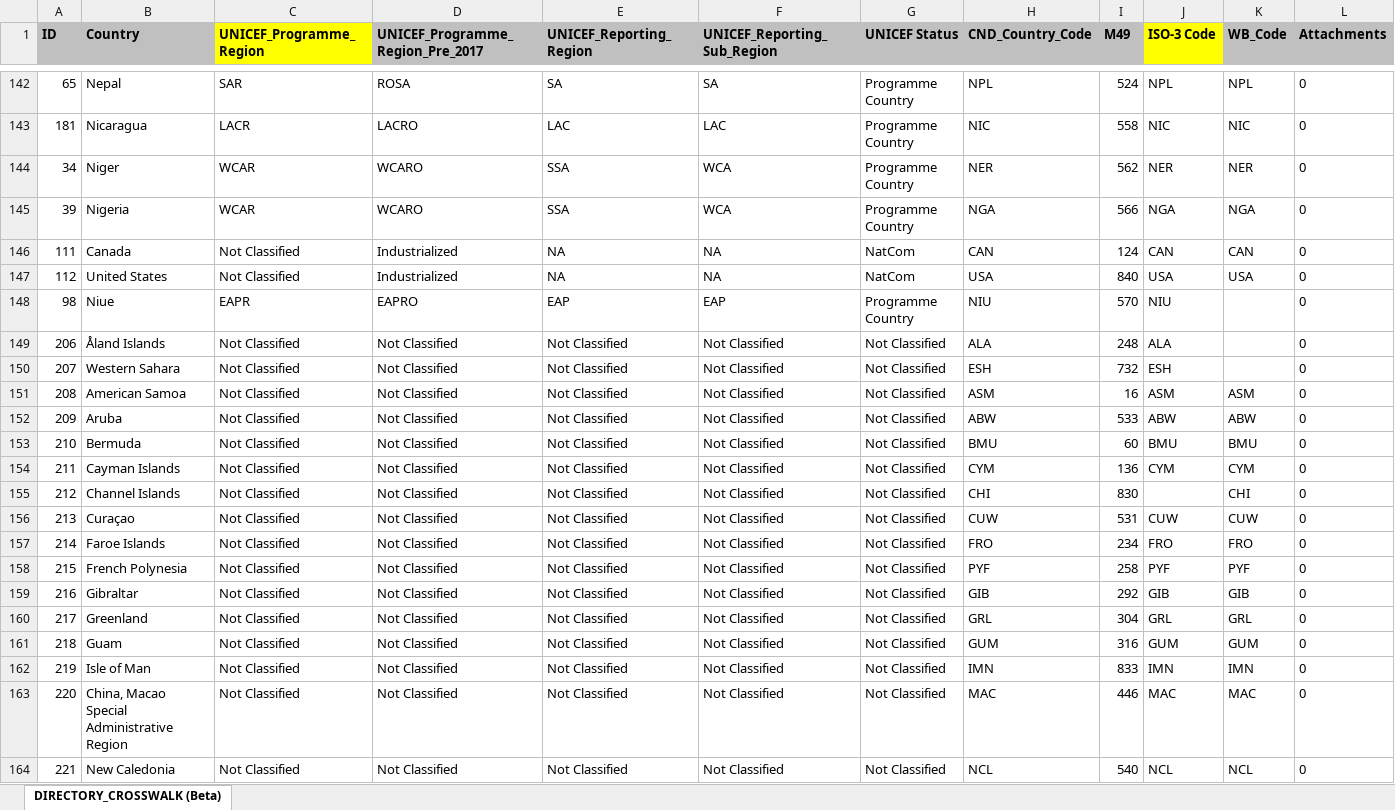
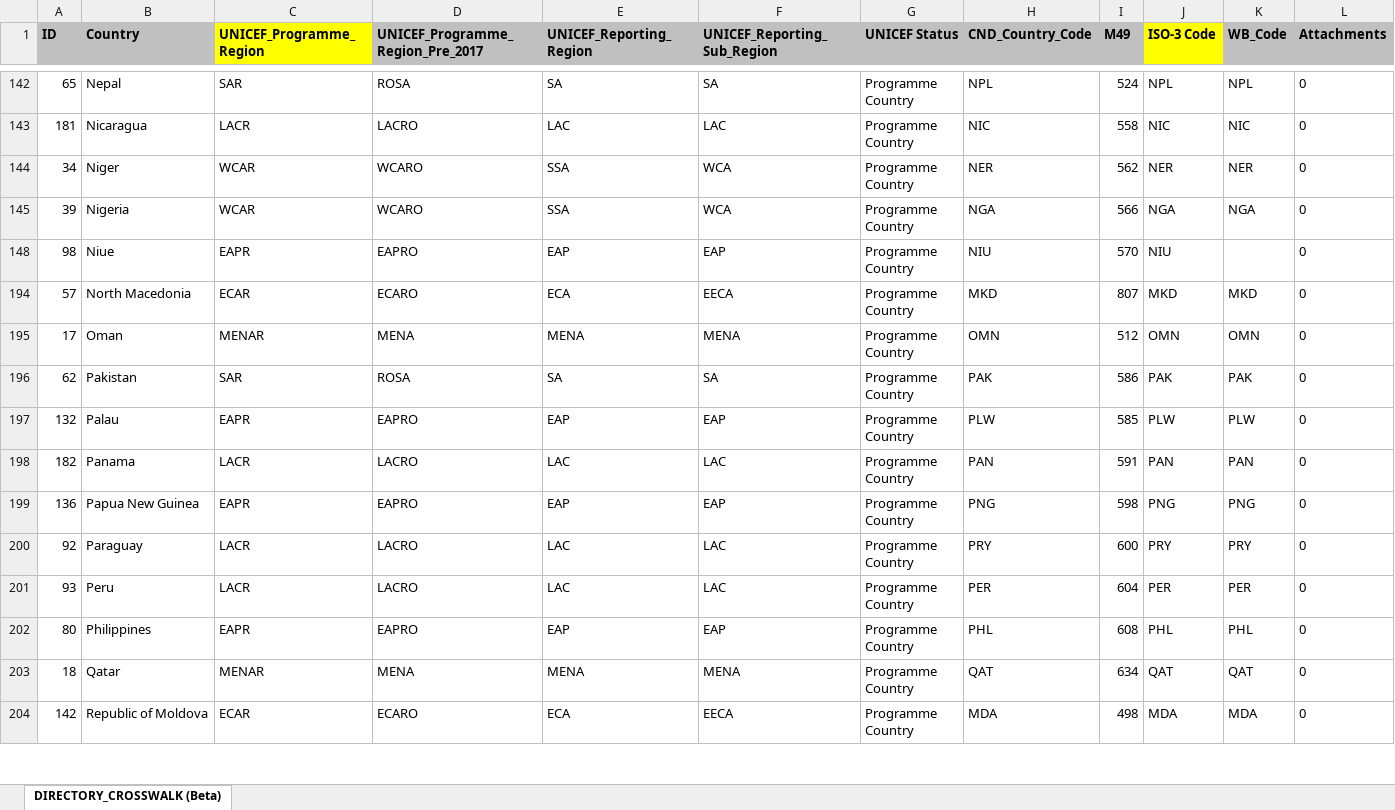
Before and after one commit to unicef-drp/Country-and-Region-Metadata, an Excel workbook: raw_data/UNICEF_PROG_REG_GLOBAL/Update_UNICEFProgRegion_DIRECTORY_CROSSWALK (Beta).xlsx, sheet DIRECTORY_CROSSWALK (Beta), drawn as a sheet; only a part is shown, gaps mark what is left out; the shorter side is filled out with more unchanged rows; values as stored, in another font and other column widths than the file's, no borders; the diff covers the shown part only; the diff names each change by its address in the sheet, - before the commit and + after, or states it on an @@ line.

```diff
--- a/raw_data/UNICEF_PROG_REG_GLOBAL/Update_UNICEFProgRegion_DIRECTORY_CROSSWALK (Beta).xlsx (sheet DIRECTORY_CROSSWALK (Beta))
+++ b/raw_data/UNICEF_PROG_REG_GLOBAL/Update_UNICEFProgRegion_DIRECTORY_CROSSWALK (Beta).xlsx (sheet DIRECTORY_CROSSWALK (Beta))
@@ row 146 hidden: 111 | Canada | Not Classified | Industrialized | NA | NA | NatCom | CAN | 124 | CAN | CAN | 0 @@
@@ row 147 hidden: 112 | United States | Not Classified | Industrialized | NA | NA | NatCom | USA | 840 | USA | USA | 0 @@
@@ row 149 hidden: 206 | Åland Islands | Not Classified | Not Classified | Not Classified | Not Classified | Not Classified | ALA | 248 | ALA |  | 0 @@
@@ row 150 hidden: 207 | Western Sahara | Not Classified | Not Classified | Not Classified | Not Classified | Not Classified | ESH | 732 | ESH |  | 0 @@
@@ row 151 hidden: 208 | American Samoa | Not Classified | Not Classified | Not Classified | Not Classified | Not Classified | ASM | 16 | ASM | ASM | 0 @@
@@ row 152 hidden: 209 | Aruba | Not Classified | Not Classified | Not Classified | Not Classified | Not Classified | ABW | 533 | ABW | ABW | 0 @@
@@ row 153 hidden: 210 | Bermuda | Not Classified | Not Classified | Not Classified | Not Classified | Not Classified | BMU | 60 | BMU | BMU | 0 @@
@@ row 154 hidden: 211 | Cayman Islands | Not Classified | Not Classified | Not Classified | Not Classified | Not Classified | CYM | 136 | CYM | CYM | 0 @@
@@ row 155 hidden: 212 | Channel Islands | Not Classified | Not Classified | Not Classified | Not Classified | Not Classified | CHI | 830 |  | CHI | 0 @@
@@ row 156 hidden: 213 | Curaçao | Not Classified | Not Classified | Not Classified | Not Classified | Not Classified | CUW | 531 | CUW | CUW | 0 @@
@@ row 157 hidden: 214 | Faroe Islands | Not Classified | Not Classified | Not Classified | Not Classified | Not Classified | FRO | 234 | FRO | FRO | 0 @@
@@ row 158 hidden: 215 | French Polynesia | Not Classified | Not Classified | Not Classified | Not Classified | Not Classified | PYF | 258 | PYF | PYF | 0 @@
@@ row 159 hidden: 216 | Gibraltar | Not Classified | Not Classified | Not Classified | Not Classified | Not Classified | GIB | 292 | GIB | GIB | 0 @@
@@ row 160 hidden: 217 | Greenland | Not Classified | Not Classified | Not Classified | Not Classified | Not Classified | GRL | 304 | GRL | GRL | 0 @@
@@ row 161 hidden: 218 | Guam | Not Classified | Not Classified | Not Classified | Not Classified | Not Classified | GUM | 316 | GUM | GUM | 0 @@
@@ row 162 hidden: 219 | Isle of Man | Not Classified | Not Classified | Not Classified | Not Classified | Not Classified | IMN | 833 | IMN | IMN | 0 @@
@@ row 163 hidden: 220 | China, Macao Special Administrative Region | Not Classified | Not Classified | Not Classified | Not Classified | Not Classified | MAC | 446 | MAC | MAC | 0 @@
@@ row 164 hidden: 221 | New Caledonia | Not Classified | Not Classified | Not Classified | Not Classified | Not Classified | NCL | 540 | NCL | NCL | 0 @@
```
Also changed, not shown: 74 hidden or unhidden rows elsewhere in this sheet, 10 other files.
